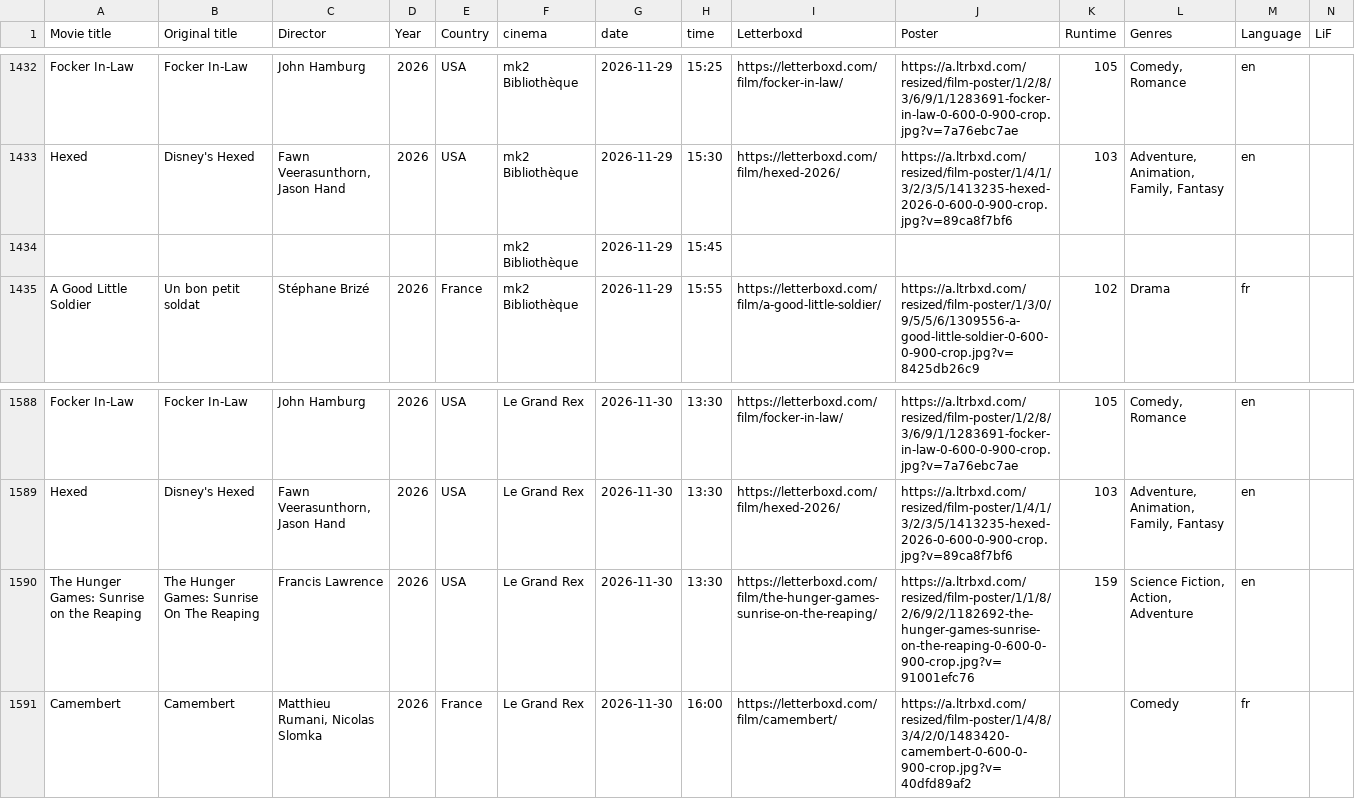
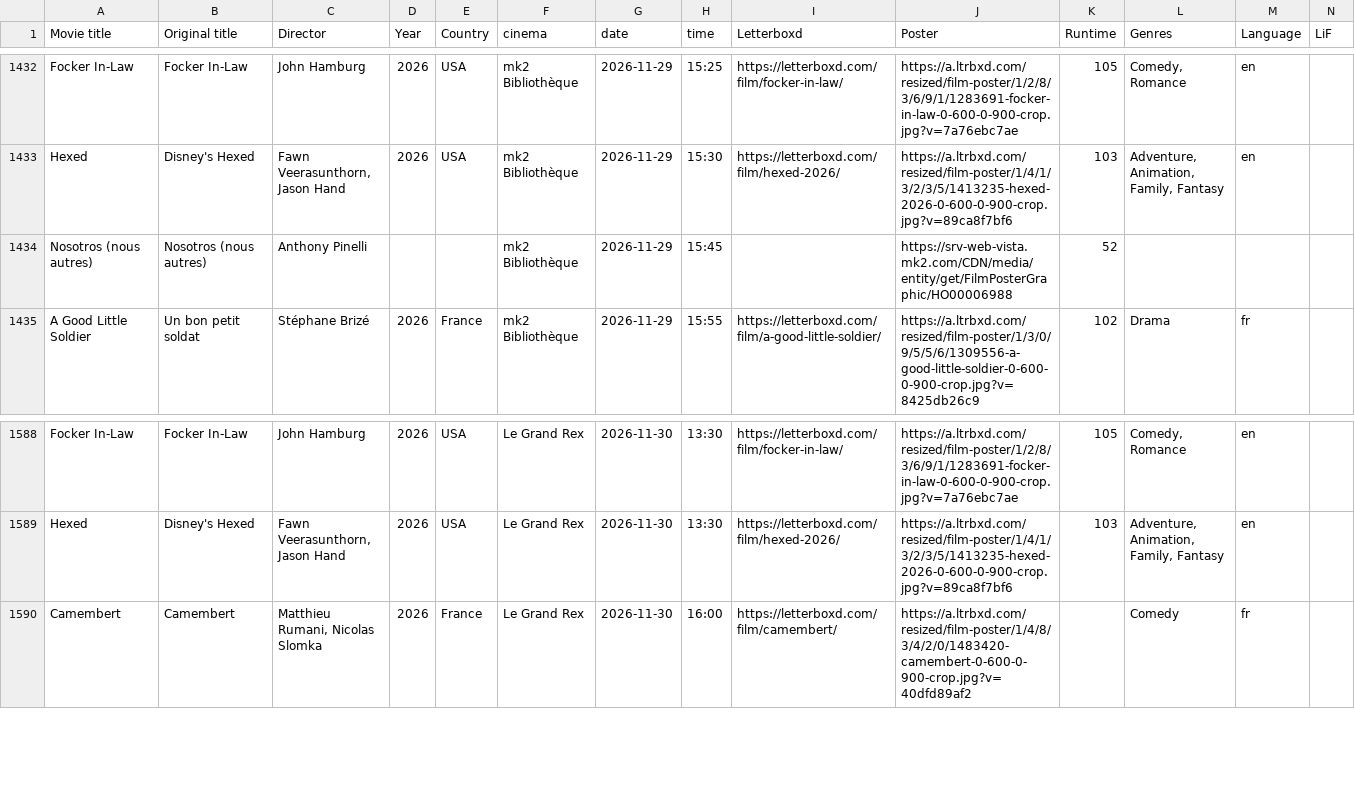
Before and after one commit to barburevencu/paris-cinemas, a CSV file: ugc.csv, drawn as a sheet; only a part is shown, gaps mark what is left out; removed rows and columns are numbered as before the commit, all else as after; the diff covers the shown part only; the diff names each change by its address in the sheet, - before the commit and + after, or states it on an @@ line.

```diff
--- a/ugc.csv
+++ b/ugc.csv
-row 1434:  |  |  |  |  | mk2 Bibliothèque | 2026-11-29 | 15:45
+row 1434: Nosotros (nous autres) | Nosotros (nous autres) | Anthony Pinelli |  |  | mk2 Bibliothèque | 2026-11-29 | 15:45 |  | https://srv-web-vista.mk2.com/CDN/media/entity/get/FilmPosterGraphic/HO00006988 | 52
-row 1590: The Hunger Games: Sunrise on the Reaping | The Hunger Games: Sunrise On The Reaping | Francis Lawrence | 2026 | USA | Le Grand Rex | 2026-11-30 | 13:30 | https://letterboxd.com/film/the-hunger-games-sunrise-on-the-reaping/ | https://a.ltrbxd.com/resized/film-poster/1/1/8/2/6/9/2/1182692-the-hunger-games-sunrise-on-the-reaping-0-600-0-900-crop.jpg?v=91001efc76 | 159 | Science Fiction, Action, Adventure | en
```
Also changed, not shown: 9 added rows and 9 removed rows elsewhere in this file, 3 other files.
